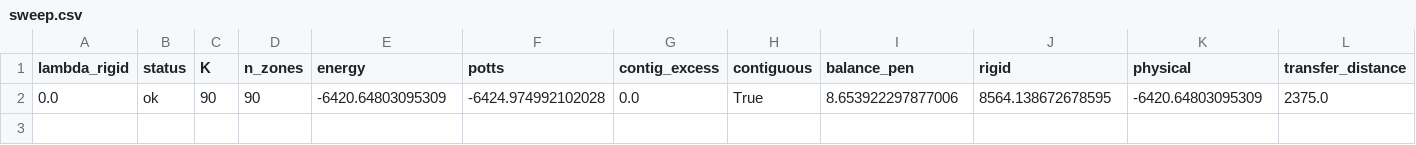
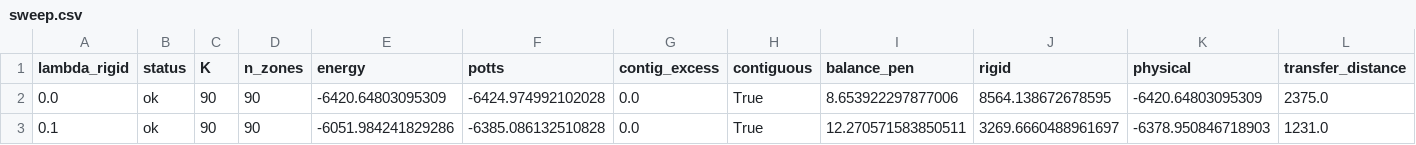
Before and after one commit to farrencc/rocof-the-boat, a CSV file: bidding_zones/results/dbz/sweep.csv, drawn as a sheet; only a part is shown; rows hold the shown columns only; the diff names each change by its address in the sheet, - before the commit and + after, or states it on an @@ line.

```diff
--- a/bidding_zones/results/dbz/sweep.csv
+++ b/bidding_zones/results/dbz/sweep.csv
+row 3: 0.1 | ok | 90 | 90 | -6051.984241829286 | -6385.086132510828 | 0.0 | True | 12.270571583850511 | 3269.6660488961697 | -6378.950846718903 | 1231.0
```
Also changed, not shown: 9 other files.
